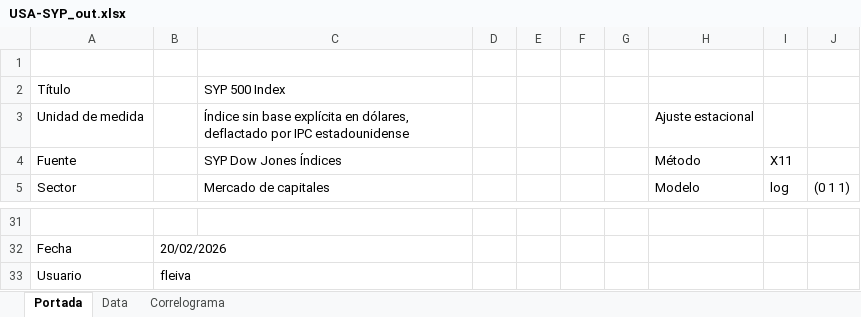
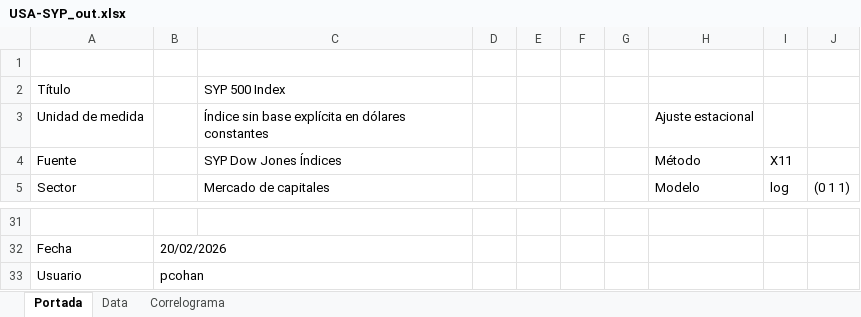
Before and after one commit to CES-BCSF/ces-bcsf.github.io, an Excel workbook: web_ces/indicadores/USA-SYP_out.xlsx, sheet Portada, drawn as a sheet; only a part is shown, gaps mark what is left out; values as stored, in another font and other column widths than the file's, no borders; the diff names each change by its address in the sheet, - before the commit and + after, or states it on an @@ line.

```diff
--- a/web_ces/indicadores/USA-SYP_out.xlsx (sheet Portada)
+++ b/web_ces/indicadores/USA-SYP_out.xlsx (sheet Portada)
-C3: …explícita en dólares, deflactado por IPC estadounidense
+C3: …explícita en dólares constantes
-B33: fleiva
+B33: pcohan
```
Also changed, not shown: web_ces/indicadores/ARG-MVDO_out.xlsx, 2 other files.
